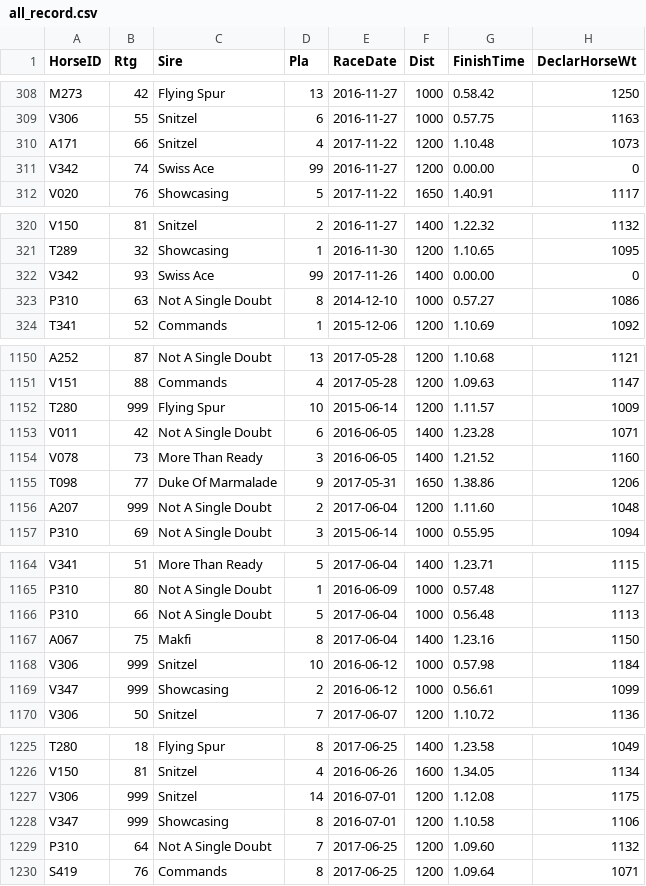
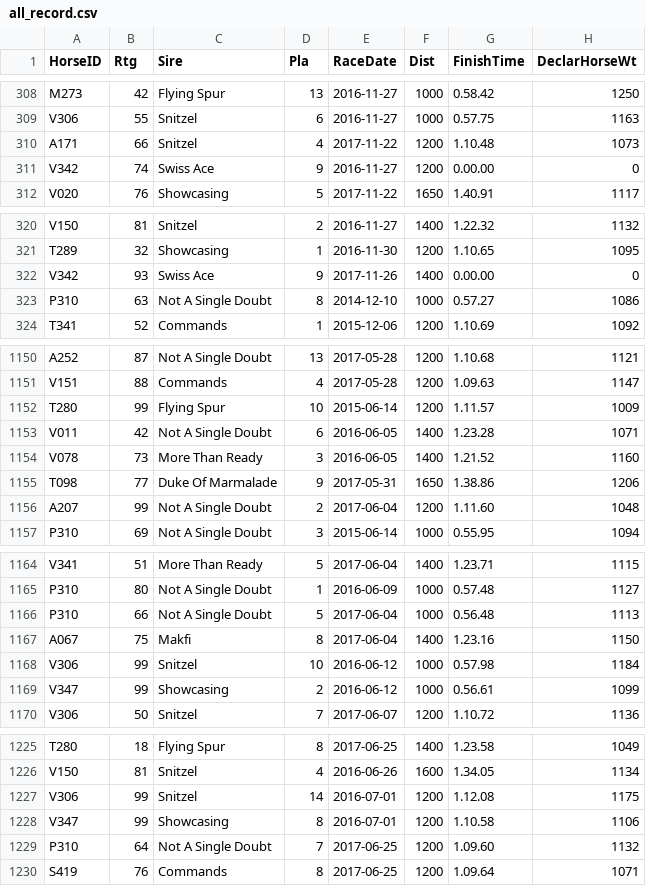
Before and after one commit to KH-CC/Horse_Racing_Visualization, a CSV file: app/static/dataset/recordHorse/all_record.csv, drawn as a sheet; only a part is shown, gaps mark what is left out; the diff covers the shown part only.

```diff
--- a/app/static/dataset/recordHorse/all_record.csv
+++ b/app/static/dataset/recordHorse/all_record.csv
@@ -310,3 +310,3 @@ V306,55,Snitzel,6,2016-11-27,1000,0.57.75,1163
 A171,66,Snitzel,4,2017-11-22,1200,1.10.48,1073
-V342,74,Swiss Ace,99,2016-11-27,1200,0.00.00,0
+V342,74,Swiss Ace,9,2016-11-27,1200,0.00.00,0
 V020,76,Showcasing,5,2017-11-22,1650,1.40.91,1117
@@ -321,3 +321,3 @@ V150,81,Snitzel,2,2016-11-27,1400,1.22.32,1132
 T289,32,Showcasing,1,2016-11-30,1200,1.10.65,1095
-V342,93,Swiss Ace,99,2017-11-26,1400,0.00.00,0
+V342,93,Swiss Ace,9,2017-11-26,1400,0.00.00,0
 P310,63,Not A Single Doubt,8,2014-12-10,1000,0.57.27,1086
@@ -1151,3 +1151,3 @@ A252,87,Not A Single Doubt,13,2017-05-28,1200,1.10.68,1121
 V151,88,Commands,4,2017-05-28,1200,1.09.63,1147
-T280,999,Flying Spur,10,2015-06-14,1200,1.11.57,1009
+T280,99,Flying Spur,10,2015-06-14,1200,1.11.57,1009
 V011,42,Not A Single Doubt,6,2016-06-05,1400,1.23.28,1071
@@ -1155,3 +1155,3 @@ V078,73,More Than Ready,3,2016-06-05,1400,1.21.52,1160
 T098,77,Duke Of Marmalade,9,2017-05-31,1650,1.38.86,1206
-A207,999,Not A Single Doubt,2,2017-06-04,1200,1.11.60,1048
+A207,99,Not A Single Doubt,2,2017-06-04,1200,1.11.60,1048
 P310,69,Not A Single Doubt,3,2015-06-14,1000,0.55.95,1094
@@ -1167,4 +1167,4 @@ P310,66,Not A Single Doubt,5,2017-06-04,1000,0.56.48,1113
 A067,75,Makfi,8,2017-06-04,1400,1.23.16,1150
-V306,999,Snitzel,10,2016-06-12,1000,0.57.98,1184
-V347,999,Showcasing,2,2016-06-12,1000,0.56.61,1099
+V306,99,Snitzel,10,2016-06-12,1000,0.57.98,1184
+V347,99,Showcasing,2,2016-06-12,1000,0.56.61,1099
 V306,50,Snitzel,7,2017-06-07,1200,1.10.72,1136
@@ -1226,4 +1226,4 @@ T280,18,Flying Spur,8,2017-06-25,1400,1.23.58,1049
 V150,81,Snitzel,4,2016-06-26,1600,1.34.05,1134
-V306,999,Snitzel,14,2016-07-01,1200,1.12.08,1175
-V347,999,Showcasing,8,2016-07-01,1200,1.10.58,1106
+V306,99,Snitzel,14,2016-07-01,1200,1.12.08,1175
+V347,99,Showcasing,8,2016-07-01,1200,1.10.58,1106
 P310,64,Not A Single Doubt,7,2017-06-25,1200,1.09.60,1132
```
Also changed, not shown: 8 edited cells elsewhere in this file, 19 other files.
